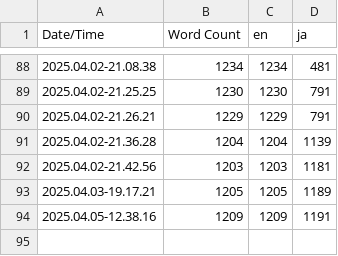
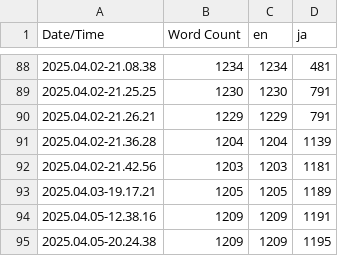
Before and after one commit to HANON-games/Shiden, a CSV file: Content/Localization/Shiden/Shiden.csv, drawn as a sheet; only a part is shown, gaps mark what is left out; the diff names each change by its address in the sheet, - before the commit and + after, or states it on an @@ line.

```diff
--- a/Content/Localization/Shiden/Shiden.csv
+++ b/Content/Localization/Shiden/Shiden.csv
+row 95: 2025.04.05-20.24.38 | 1209 | 1209 | 1195
```
Also changed, not shown: 6 other files.
